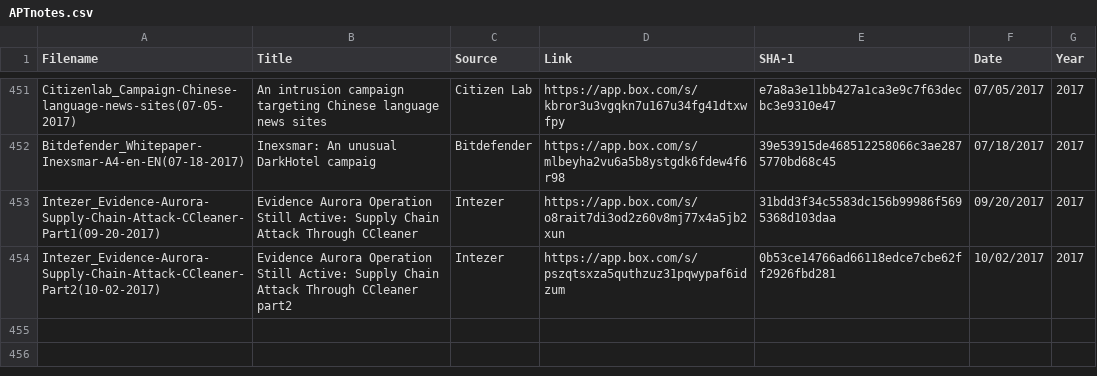
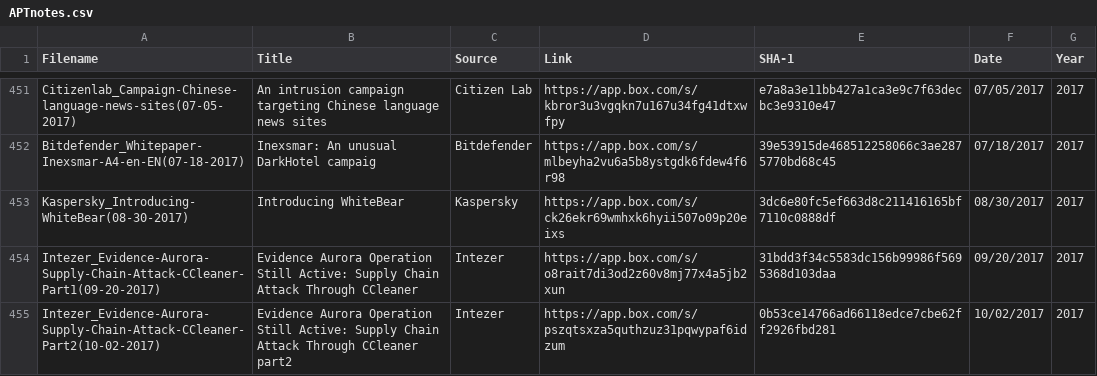
Before and after one commit to aptnotes/data, a CSV file: APTnotes.csv, drawn as a sheet; only a part is shown, gaps mark what is left out; the diff names each change by its address in the sheet, - before the commit and + after, or states it on an @@ line.

Commit message:
Add Kaspersky's report on WhiteBear (Fix #157)

```diff
--- a/APTnotes.csv
+++ b/APTnotes.csv
+row 453: Kaspersky_Introducing-WhiteBear(08-30-2017) | Introducing WhiteBear | Kaspersky | https://app.box.com/s/ck26ekr69wmhxk6hyii507o09p20eixs | 3dc6e80fc5ef663d8c211416165bf7110c0888df | 08/30/2017 | 2017
```
Also changed, not shown: 1 other file.
